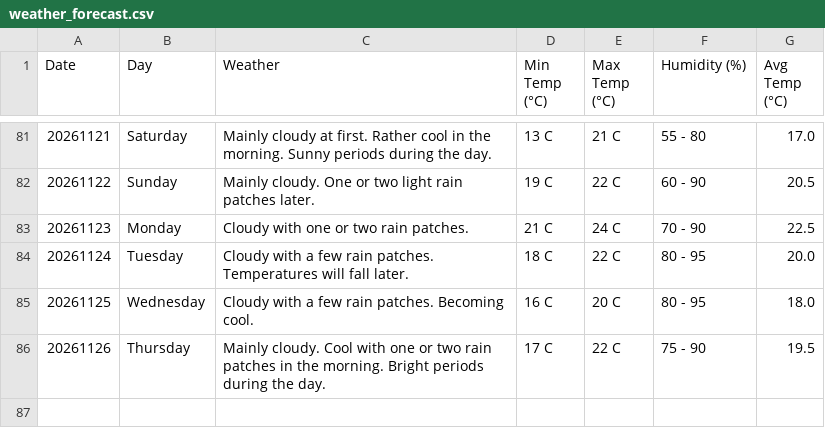
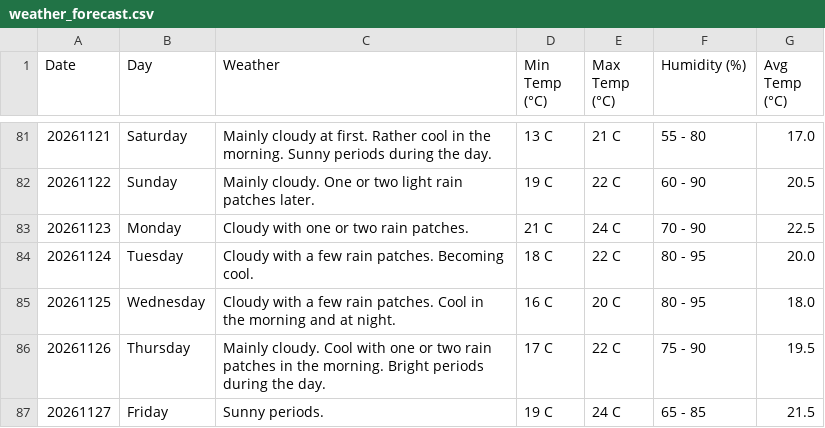
Before and after one commit to claymorewatchout-ops/weather-crawler, a CSV file: weather_forecast.csv, drawn as a sheet; only a part is shown, gaps mark what is left out.

```diff
--- a/weather_forecast.csv
+++ b/weather_forecast.csv
@@ -83,4 +83,5 @@ Date,Day,Weather,Min Temp (°C),Max Temp (°C),Humidity (%),Avg Temp (°C)
 20261123,Monday,Cloudy with one or two rain patches.,21 C,24 C,70 - 90,22.5
-20261124,Tuesday,Cloudy with a few rain patches. Temperatures will fall later.,18 C,22 C,80 - 95,20.0
-20261125,Wednesday,Cloudy with a few rain patches. Becoming cool.,16 C,20 C,80 - 95,18.0
+20261124,Tuesday,Cloudy with a few rain patches. Becoming cool.,18 C,22 C,80 - 95,20.0
+20261125,Wednesday,Cloudy with a few rain patches. Cool in the morning and at night.,16 C,20 C,80 - 95,18.0
 20261126,Thursday,Mainly cloudy. Cool with one or two rain patches in the morning. Bright periods during the day.,17 C,22 C,75 - 90,19.5
+20261127,Friday,Sunny periods.,19 C,24 C,65 - 85,21.5
```
